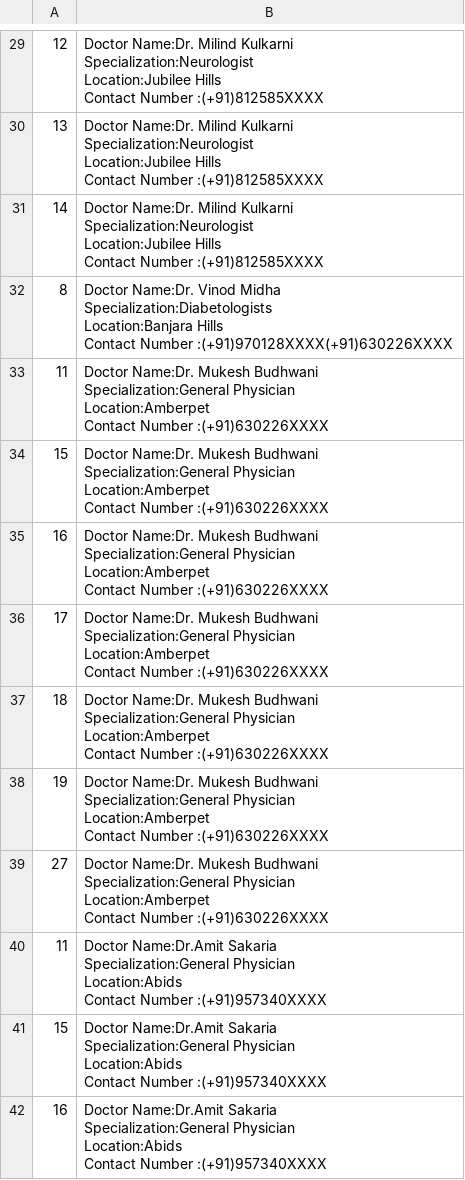
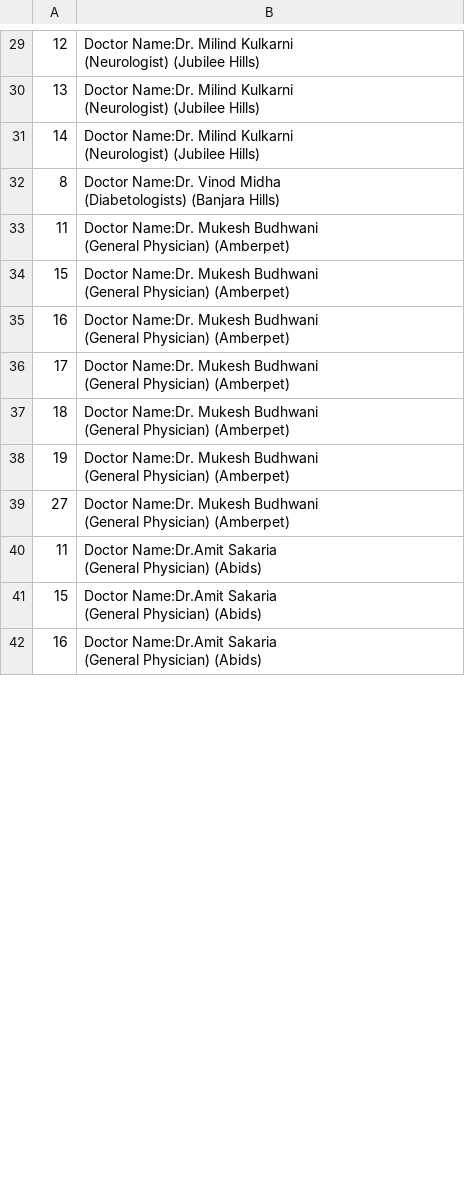
Before and after one commit to sreenireddy1/CaptureConsumerHealth, a CSV file: Training_Direct_Doctor_Details.csv, drawn as a sheet; only a part is shown, gaps mark what is left out; ↵ is a line break in a cell; the diff covers the shown part only; the diff names each change by its address in the sheet, - before the commit and + after, or states it on an @@ line.

```diff
--- a/Training_Direct_Doctor_Details.csv
+++ b/Training_Direct_Doctor_Details.csv
-B29:B31: …Milind Kulkarni ↵ Specialization:Neurologist ↵ Location:Jubilee Hills ↵ Contact Number :(+91)812585XXXX
+B29:B31: …Milind Kulkarni ↵ (Neurologist) (Jubilee Hills)
-B32: …Vinod Midha ↵ Specialization:Diabetologists ↵ Location:Banjara Hills ↵ Contact Number :(+91)970128XXXX(+91)630226XXXX
+B32: …Vinod Midha ↵ (Diabetologists) (Banjara Hills)
-B33:B39: …Mukesh Budhwani ↵ Specialization:General Physician ↵ Location:Amberpet ↵ Contact Number :(+91)630226XXXX
+B33:B39: …Mukesh Budhwani ↵ (General Physician) (Amberpet)
-B40:B42: …Name:Dr.Amit Sakaria ↵ Specialization:General Physician ↵ Location:Abids ↵ Contact Number :(+91)957340XXXX
+B40:B42: …Name:Dr.Amit Sakaria ↵ (General Physician) (Abids)
```
Also changed, not shown: 44 edited cells elsewhere in this file, Training_Doctor_Details.csv.
